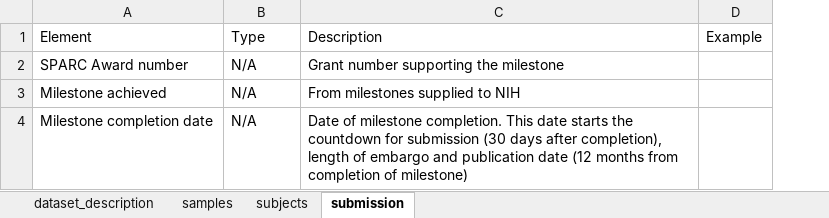
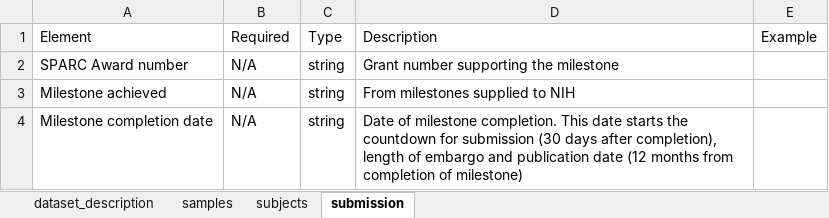
Before and after one commit to SPARC-FAIR-Codeathon/sparc-me, an Excel workbook: sparc_me/resources/templates/version_1_2_3/element_descriptions.xlsx, sheet submission, drawn as a sheet; values as stored, in another font and other column widths than the file's, no borders; the diff names each change by its address in the sheet, - before the commit and + after, or states it on an @@ line.

```diff
--- a/sparc_me/resources/templates/version_1_2_3/element_descriptions.xlsx (sheet submission)
+++ b/sparc_me/resources/templates/version_1_2_3/element_descriptions.xlsx (sheet submission)
+column C, rows 1-4: Type | string | string | string
-B1: Type
+B1: Required
```
Also changed, not shown: sheet subjects, sheet dataset_description, sheet samples, sparc_me/resources/templates/version_2_0_0/element_descriptions.xlsx.
